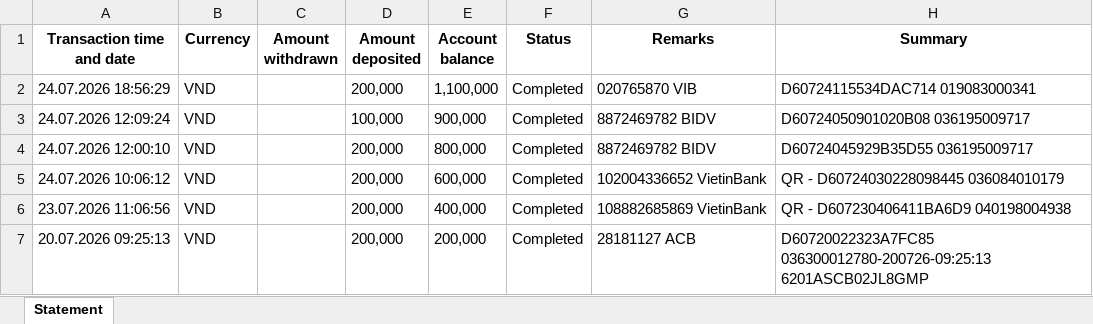
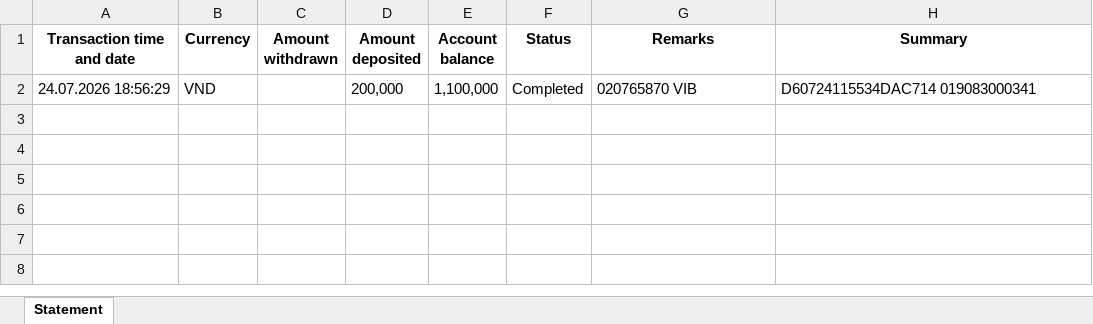
Before and after one commit to minhducpqt/authen_company_packageB, an Excel workbook: samples/woori_sao_ke_mau.xlsx, sheet Statement, drawn as a sheet; values as stored, in another font and other column widths than the file's, no borders; the diff names each change by its address in the sheet, - before the commit and + after, or states it on an @@ line.

```diff
--- a/samples/woori_sao_ke_mau.xlsx (sheet Statement)
+++ b/samples/woori_sao_ke_mau.xlsx (sheet Statement)
-row 3: 24.07.2026 12:09:24 | VND |  | 100,000 | 900,000 | Completed | 8872469782 BIDV | D60724050901020B08 036195009717
-row 4: 24.07.2026 12:00:10 | VND |  | 200,000 | 800,000 | Completed | 8872469782 BIDV | D60724045929B35D55 036195009717
-row 5: 24.07.2026 10:06:12 | VND |  | 200,000 | 600,000 | Completed | 102004336652 VietinBank | QR - D60724030228098445 036084010179
-row 6: 23.07.2026 11:06:56 | VND |  | 200,000 | 400,000 | Completed | 108882685869 VietinBank | QR - D607230406411BA6D9 040198004938
-row 7: 20.07.2026 09:25:13 | VND |  | 200,000 | 200,000 | Completed | 28181127 ACB | D60720022323A7FC85 036300012780-200726-09:25:13 6201ASCB02JL8GMP
```
Also changed, not shown: 2 other files.
